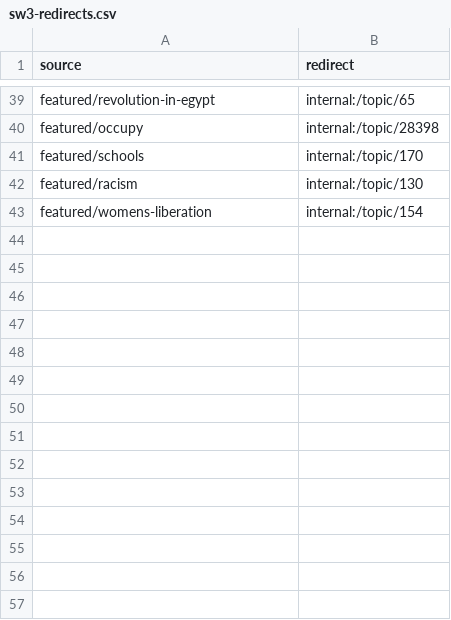
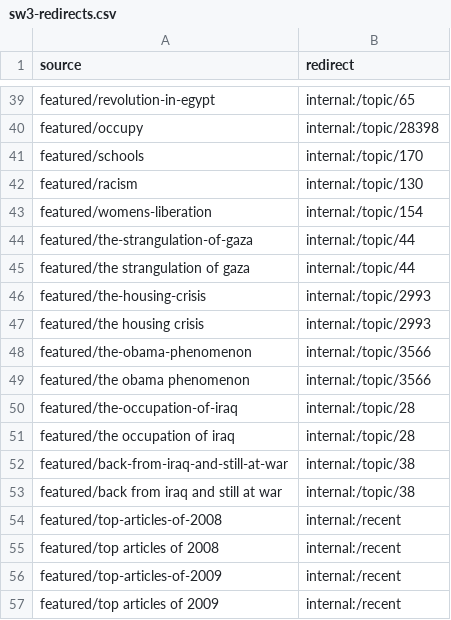
Before and after one commit to dww-circle/sw-d8, a CSV file: web/modules/custom/sw_migrate/csv/sw3-redirects.csv, drawn as a sheet; only a part is shown, gaps mark what is left out.

Commit message:
[SW #1044]: Redirect legacy nodequeue featured story lists to 3.0 alternatives.

```diff
--- a/web/modules/custom/sw_migrate/csv/sw3-redirects.csv
+++ b/web/modules/custom/sw_migrate/csv/sw3-redirects.csv
@@ -43 +43,15 @@ featured/racism,internal:/topic/130
 featured/womens-liberation,internal:/topic/154
+featured/the-strangulation-of-gaza,internal:/topic/44
+featured/the strangulation of gaza,internal:/topic/44
+featured/the-housing-crisis,internal:/topic/2993
+featured/the housing crisis,internal:/topic/2993
+featured/the-obama-phenomenon,internal:/topic/3566
+featured/the obama phenomenon,internal:/topic/3566
+featured/the-occupation-of-iraq,internal:/topic/28
+featured/the occupation of iraq,internal:/topic/28
+featured/back-from-iraq-and-still-at-war,internal:/topic/38
+featured/back from iraq and still at war,internal:/topic/38
+featured/top-articles-of-2008,internal:/recent
+featured/top articles of 2008,internal:/recent
+featured/top-articles-of-2009,internal:/recent
+featured/top articles of 2009,internal:/recent
```
